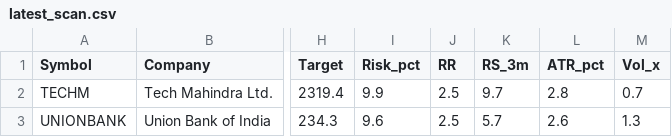
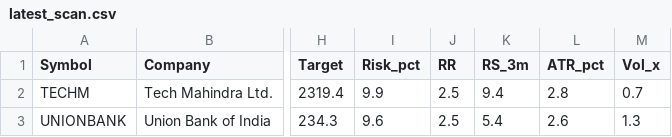
Before and after one commit to anandbabugajula/Swing---scanner-, a CSV file: output/latest_scan.csv, drawn as a sheet; only a part is shown, gaps mark what is left out; the diff names each change by its address in the sheet, - before the commit and + after, or states it on an @@ line.

```diff
--- a/output/latest_scan.csv
+++ b/output/latest_scan.csv
-K2 (RS_3m): 9.7
+K2 (RS_3m): 9.4
-K3 (RS_3m): 5.7
+K3 (RS_3m): 5.4
```
Also changed, not shown: output/run_log.csv, output/sector_strength.csv, 5 other files.
